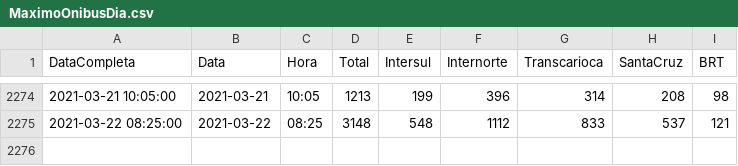
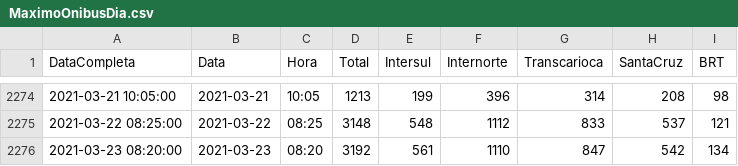
Before and after one commit to gbragaalves/OnibusRio, a CSV file: MaximoOnibusDia.csv, drawn as a sheet; only a part is shown, gaps mark what is left out; the diff names each change by its address in the sheet, - before the commit and + after, or states it on an @@ line.

```diff
--- a/MaximoOnibusDia.csv
+++ b/MaximoOnibusDia.csv
+row 2276: 2021-03-23 08:20:00 | 2021-03-23 | 08:20 | 3192 | 561 | 1110 | 847 | 542 | 134
```
Also changed, not shown: 5 other files.
